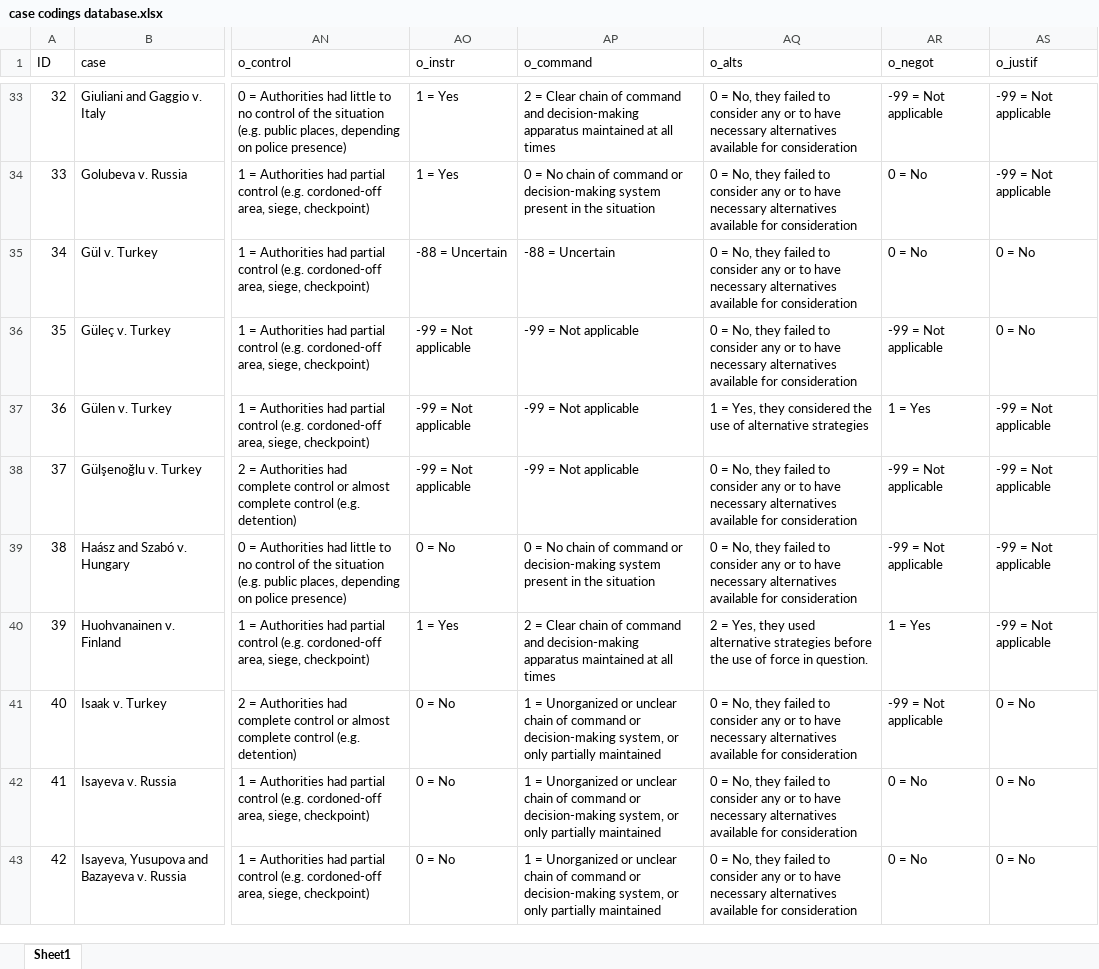
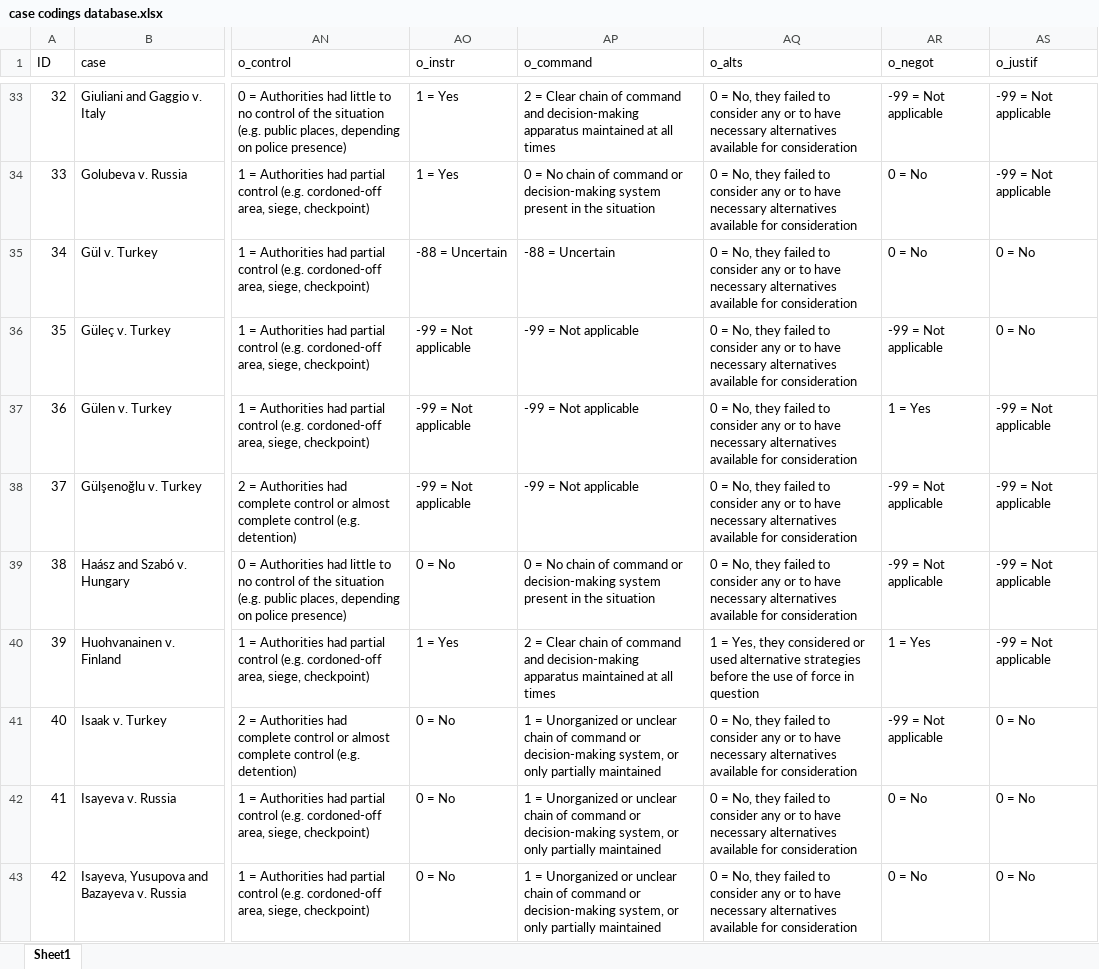
Before and after one commit to jonas-sk/ucf-thesis-analysis, an Excel workbook: case codings database.xlsx, sheet Sheet1, drawn as a sheet; only a part is shown, gaps mark what is left out; values as stored, in another font and other column widths than the file's, no borders; table styles not drawn; the diff covers the shown part only; the diff names each change by its address in the sheet, - before the commit and + after, or states it on an @@ line.

```diff
--- a/case codings database.xlsx (sheet Sheet1)
+++ b/case codings database.xlsx (sheet Sheet1)
-AQ37 (o_alts): 1 = Yes, they considered the use of alternative strategies
+AQ37 (o_alts): 0 = No, they failed to consider any or to have necessary alternatives available for consideration
-AQ40 (o_alts): 2 = Yes, they used alternative strategies before the use of force in question.
+AQ40 (o_alts): 1 = Yes, they considered or used alternative strategies before the use of force in question
```
Also changed, not shown: 12 edited cells elsewhere in this sheet, 1 other file.
